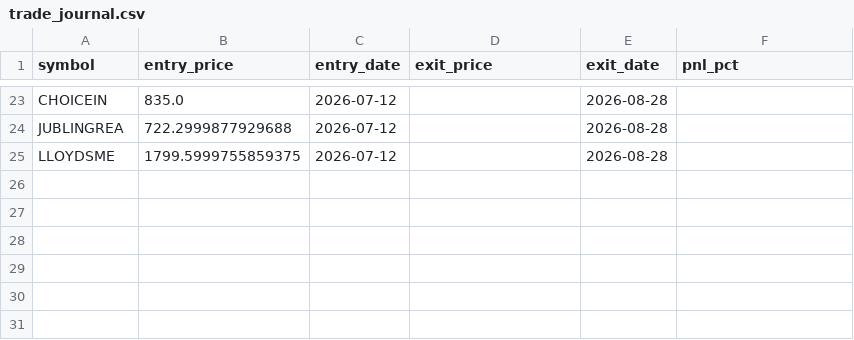
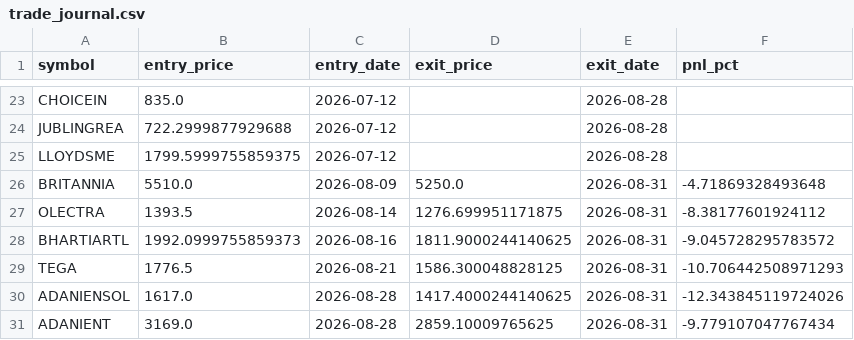
Before and after one commit to ppparthpatel49/Multitimeframestock1, a CSV file: trade_journal.csv, drawn as a sheet; only a part is shown, gaps mark what is left out.

Commit message:
Update trades: Mon Aug 31 10:07:32 UTC 2026

```diff
--- a/trade_journal.csv
+++ b/trade_journal.csv
@@ -25 +25,7 @@ JUBLINGREA,722.2999877929688,2026-07-12,,2026-08-28,
 LLOYDSME,1799.5999755859375,2026-07-12,,2026-08-28,
+BRITANNIA,5510.0,2026-08-09,5250.0,2026-08-31,-4.71869328493648
+OLECTRA,1393.5,2026-08-14,1276.699951171875,2026-08-31,-8.38177601924112
+BHARTIARTL,1992.0999755859373,2026-08-16,1811.9000244140625,2026-08-31,-9.045728295783572
+TEGA,1776.5,2026-08-21,1586.300048828125,2026-08-31,-10.706442508971293
+ADANIENSOL,1617.0,2026-08-28,1417.4000244140625,2026-08-31,-12.343845119724026
+ADANIENT,3169.0,2026-08-28,2859.10009765625,2026-08-31,-9.779107047767434
```
Also changed, not shown: live_trades.csv.
